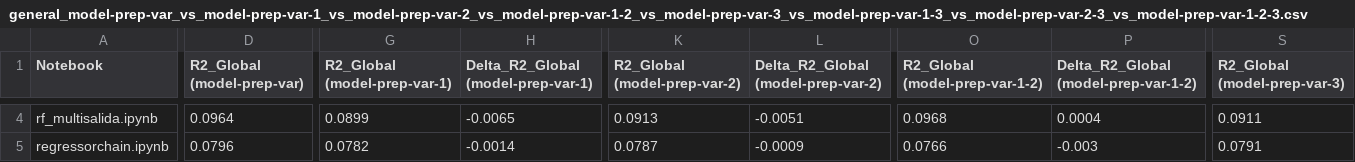
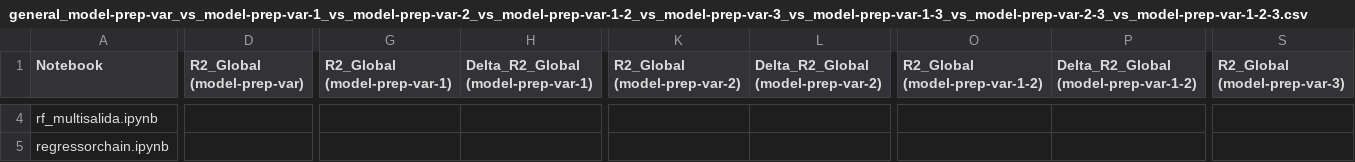
Before and after one commit to Akanenosketch/TFG-SOB4ES, a CSV file: output/comparativas/general_model-prep-var_vs_model-prep-var-1_vs_model-prep-var-2_vs_model-prep-var-1-2_vs_model-prep-var-3_vs_model-prep-var-1-3_vs_model-prep-var-2-3_vs_model-prep-var-1-2-3.csv, drawn as a sheet; only a part is shown, gaps mark what is left out; the diff covers the shown part only; the diff names each change by its address in the sheet, - before the commit and + after, or states it on an @@ line.

```diff
--- a/output/comparativas/general_model-prep-var_vs_model-prep-var-1_vs_model-prep-var-2_vs_model-prep-var-1-2_vs_model-prep-var-3_vs_model-prep-var-1-3_vs_model-prep-var-2-3_vs_model-prep-var-1-2-3.csv
+++ b/output/comparativas/general_model-prep-var_vs_model-prep-var-1_vs_model-prep-var-2_vs_model-prep-var-1-2_vs_model-prep-var-3_vs_model-prep-var-1-3_vs_model-prep-var-2-3_vs_model-prep-var-1-2-3.csv
-D4 (R2_Global (model-prep-var)): 0.0964
+D4 (R2_Global (model-prep-var)): (empty)
-G4 (R2_Global (model-prep-var-1)): 0.0899
+G4 (R2_Global (model-prep-var-1)): (empty)
-H4: -0.0065
+H4: (empty)
-K4 (R2_Global (model-prep-var-2)): 0.0913
+K4 (R2_Global (model-prep-var-2)): (empty)
-L4: -0.0051
+L4: (empty)
-O4 (R2_Global (model-prep-var-1-2)): 0.0968
+O4 (R2_Global (model-prep-var-1-2)): (empty)
-P4: 0.0004
+P4: (empty)
-S4 (R2_Global (model-prep-var-3)): 0.0911
+S4 (R2_Global (model-prep-var-3)): (empty)
-D5 (R2_Global (model-prep-var)): 0.0796
+D5 (R2_Global (model-prep-var)): (empty)
-G5 (R2_Global (model-prep-var-1)): 0.0782
+G5 (R2_Global (model-prep-var-1)): (empty)
-H5: -0.0014
+H5: (empty)
-K5 (R2_Global (model-prep-var-2)): 0.0787
+K5 (R2_Global (model-prep-var-2)): (empty)
-L5: -0.0009
+L5: (empty)
-O5 (R2_Global (model-prep-var-1-2)): 0.0766
+O5 (R2_Global (model-prep-var-1-2)): (empty)
-P5: -0.003
+P5: (empty)
-S5 (R2_Global (model-prep-var-3)): 0.0791
+S5 (R2_Global (model-prep-var-3)): (empty)
```
Also changed, not shown: 159 edited cells elsewhere in this file, output/comparativas/comparativa_model-prep-var_vs_model-prep-var-1_vs_model-prep-var-2_vs_model-prep-var-1-2_vs_model-prep-var-3_vs_model-prep-var-1-3_vs_model-prep-var-2-3_vs_model-prep-var-1-2-3.csv, 23 other files.
